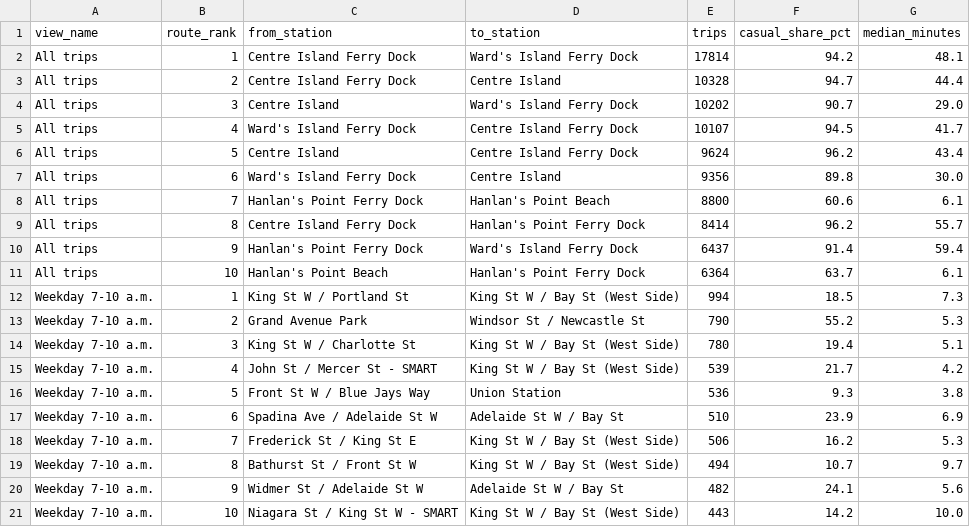
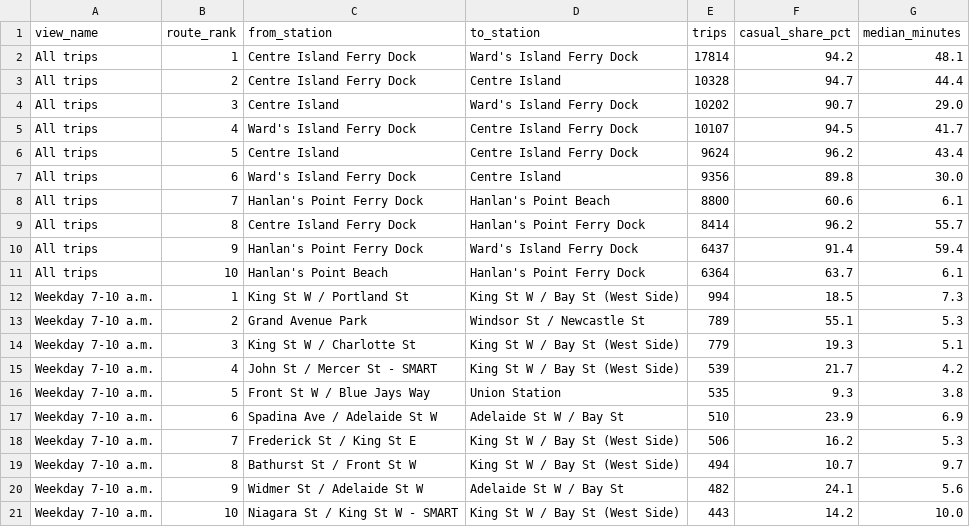
Before and after one commit to betterandy24/toronto-bike-share-sql, a CSV file: results/07_routes.csv, drawn as a sheet.

```diff
--- a/results/07_routes.csv
+++ b/results/07_routes.csv
@@ -12,6 +12,6 @@ All trips,10,Hanlan's Point Beach,Hanlan's Point Ferry Dock,6364,63.7,6.1
 Weekday 7-10 a.m.,1,King St W / Portland St,King St W / Bay St (West Side),994,18.5,7.3
-Weekday 7-10 a.m.,2,Grand Avenue Park,Windsor St / Newcastle St,790,55.2,5.3
-Weekday 7-10 a.m.,3,King St W / Charlotte St,King St W / Bay St (West Side),780,19.4,5.1
+Weekday 7-10 a.m.,2,Grand Avenue Park,Windsor St / Newcastle St,789,55.1,5.3
+Weekday 7-10 a.m.,3,King St W / Charlotte St,King St W / Bay St (West Side),779,19.3,5.1
 Weekday 7-10 a.m.,4,John St / Mercer St - SMART,King St W / Bay St (West Side),539,21.7,4.2
-Weekday 7-10 a.m.,5,Front St W / Blue Jays Way,Union Station,536,9.3,3.8
+Weekday 7-10 a.m.,5,Front St W / Blue Jays Way,Union Station,535,9.3,3.8
 Weekday 7-10 a.m.,6,Spadina Ave / Adelaide St W,Adelaide St W / Bay St,510,23.9,6.9
```
Also changed, not shown: results/03_hourly.csv, results/06_imbalance.csv, 8 other files.
